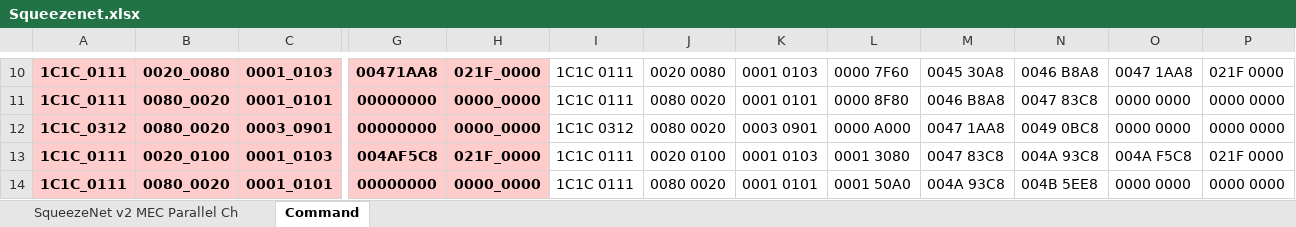
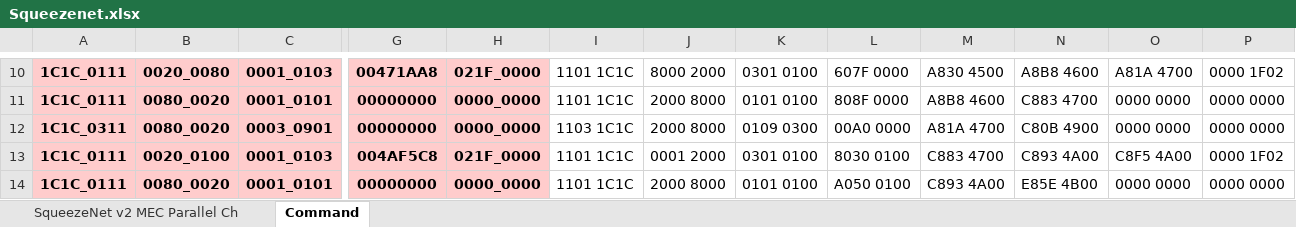
Before and after one commit to isuckatdrifting/FusionAccel, an Excel workbook: docs/Squeezenet.xlsx, sheet Command, drawn as a sheet; only a part is shown, gaps mark what is left out; values as stored, in another font and other column widths than the file's, no borders; the diff covers the shown part only; the diff names each change by its address in the sheet, - before the commit and + after, or states it on an @@ line.

```diff
--- a/docs/Squeezenet.xlsx (sheet Command)
+++ b/docs/Squeezenet.xlsx (sheet Command)
-I10:I11: 1C1C 0111
+I10:I11: 1101 1C1C
-J10: 0020 0080
+J10: 8000 2000
-K10: 0001 0103
+K10: 0301 0100
-L10: 0000 7F60
+L10: 607F 0000
-M10: 0045 30A8
+M10: A830 4500
-N10: 0046 B8A8
+N10: A8B8 4600
-O10: 0047 1AA8
+O10: A81A 4700
-P10: 021F 0000
+P10: 0000 1F02
-J11:J12: 0080 0020
+J11:J12: 2000 8000
-K11: 0001 0101
+K11: 0101 0100
-L11: 0000 8F80
+L11: 808F 0000
-M11: 0046 B8A8
+M11: A8B8 4600
-N11: 0047 83C8
+N11: C883 4700
-A12: 1C1C_0312
+A12: 1C1C_0311
-I12: 1C1C 0312
+I12: 1103 1C1C
-K12: 0003 0901
+K12: 0109 0300
-L12: 0000 A000
+L12: 00A0 0000
-M12: 0047 1AA8
+M12: A81A 4700
-N12: 0049 0BC8
+N12: C80B 4900
-I13:I14: 1C1C 0111
+I13:I14: 1101 1C1C
-J13: 0020 0100
+J13: 0001 2000
-K13: 0001 0103
+K13: 0301 0100
-L13: 0001 3080
+L13: 8030 0100
-M13: 0047 83C8
+M13: C883 4700
-N13: 004A 93C8
+N13: C893 4A00
-O13: 004A F5C8
+O13: C8F5 4A00
-P13: 021F 0000
+P13: 0000 1F02
-J14: 0080 0020
+J14: 2000 8000
-K14: 0001 0101
+K14: 0101 0100
-L14: 0001 50A0
+L14: A050 0100
-M14: 004A 93C8
+M14: C893 4A00
-N14: 004B 5EE8
+N14: E85E 4B00
```
Also changed, not shown: 170 edited cells elsewhere in this sheet, formulas that keep their value, 7 other files.
